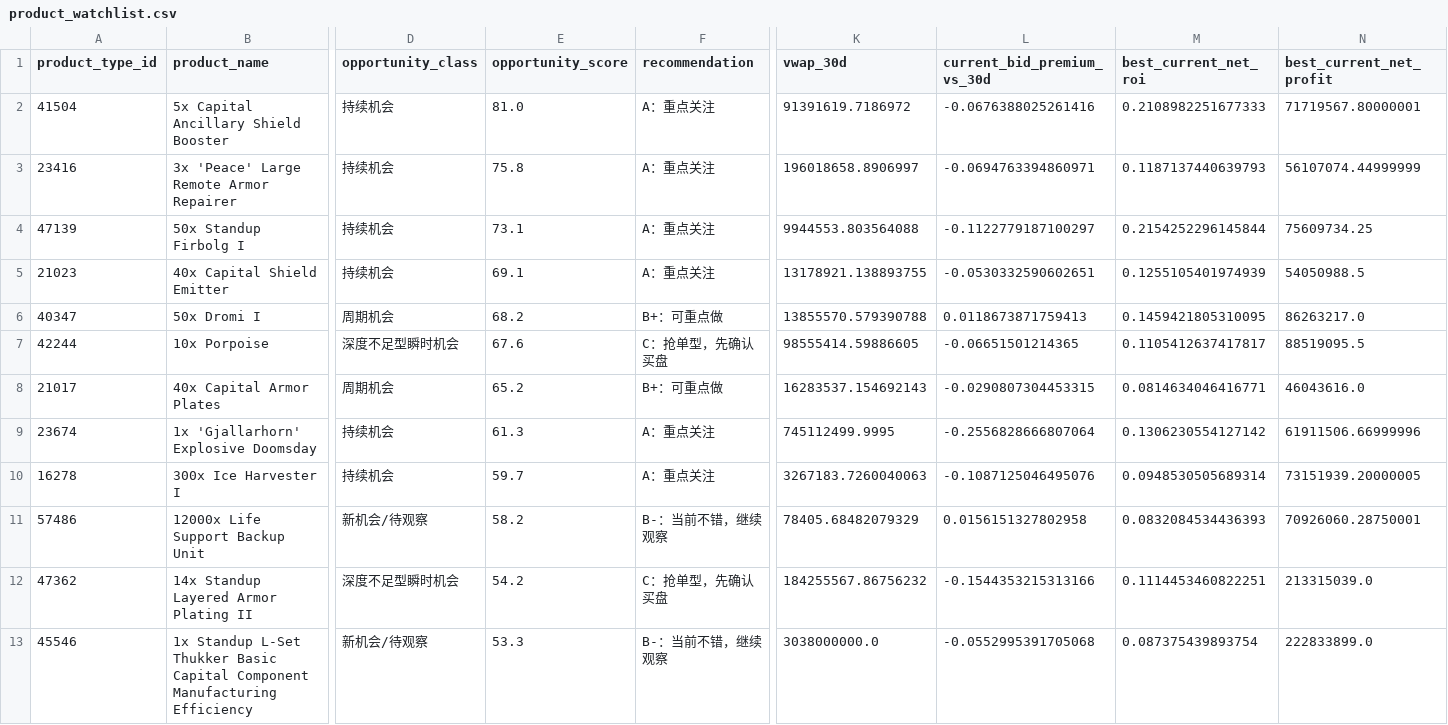
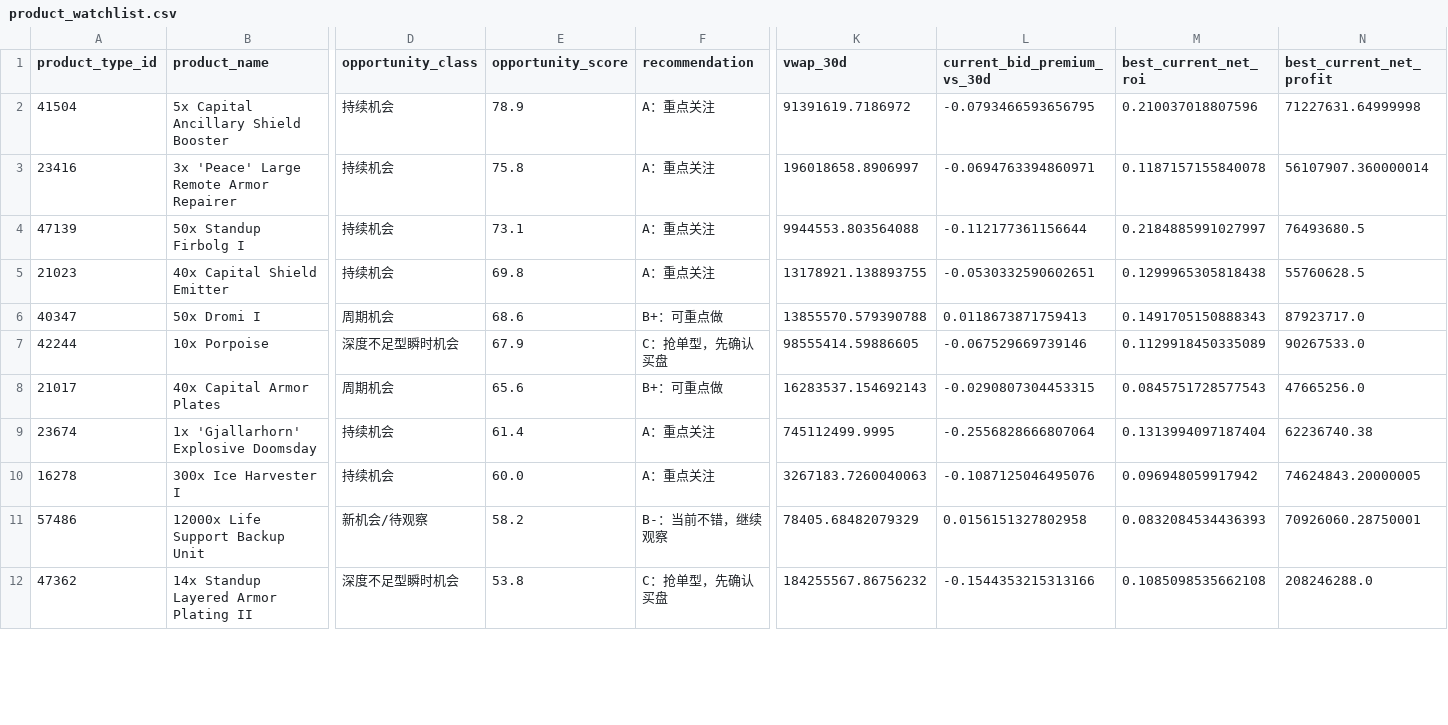
Before and after one commit to samson8964/chatgpt-eve, a CSV file: results/latest/product_watchlist.csv, drawn as a sheet; only a part is shown, gaps mark what is left out; rows hold the shown columns only; the diff covers the shown part only; the diff names each change by its address in the sheet, - before the commit and + after, or states it on an @@ line.

```diff
--- a/results/latest/product_watchlist.csv
+++ b/results/latest/product_watchlist.csv
-E2 (opportunity_score): 81.0
+E2 (opportunity_score): 78.9
-L2 (current_bid_premium_vs_30d): -0.0676388025261416
+L2 (current_bid_premium_vs_30d): -0.0793466593656795
-M2 (best_current_net_roi): 0.2108982251677333
+M2 (best_current_net_roi): 0.210037018807596
-N2 (best_current_net_profit): 71719567.80000001
+N2 (best_current_net_profit): 71227631.64999998
-M3 (best_current_net_roi): 0.1187137440639793
+M3 (best_current_net_roi): 0.1187157155840078
-N3 (best_current_net_profit): 56107074.44999999
+N3 (best_current_net_profit): 56107907.360000014
-L4 (current_bid_premium_vs_30d): -0.1122779187100297
+L4 (current_bid_premium_vs_30d): -0.112177361156644
-M4 (best_current_net_roi): 0.2154252296145844
+M4 (best_current_net_roi): 0.2184885991027997
-N4 (best_current_net_profit): 75609734.25
+N4 (best_current_net_profit): 76493680.5
-E5 (opportunity_score): 69.1
+E5 (opportunity_score): 69.8
-M5 (best_current_net_roi): 0.1255105401974939
+M5 (best_current_net_roi): 0.1299965305818438
-N5 (best_current_net_profit): 54050988.5
+N5 (best_current_net_profit): 55760628.5
-E6 (opportunity_score): 68.2
+E6 (opportunity_score): 68.6
-M6 (best_current_net_roi): 0.1459421805310095
+M6 (best_current_net_roi): 0.1491705150888343
-N6 (best_current_net_profit): 86263217.0
+N6 (best_current_net_profit): 87923717.0
-E7 (opportunity_score): 67.6
+E7 (opportunity_score): 67.9
-L7 (current_bid_premium_vs_30d): -0.06651501214365
+L7 (current_bid_premium_vs_30d): -0.067529669739146
-M7 (best_current_net_roi): 0.1105412637417817
+M7 (best_current_net_roi): 0.1129918450335089
-N7 (best_current_net_profit): 88519095.5
+N7 (best_current_net_profit): 90267533.0
-E8 (opportunity_score): 65.2
+E8 (opportunity_score): 65.6
-M8 (best_current_net_roi): 0.0814634046416771
+M8 (best_current_net_roi): 0.0845751728577543
-N8 (best_current_net_profit): 46043616.0
+N8 (best_current_net_profit): 47665256.0
-E9 (opportunity_score): 61.3
+E9 (opportunity_score): 61.4
-M9 (best_current_net_roi): 0.1306230554127142
+M9 (best_current_net_roi): 0.1313994097187404
-N9 (best_current_net_profit): 61911506.66999996
+N9 (best_current_net_profit): 62236740.38
-E10 (opportunity_score): 59.7
+E10 (opportunity_score): 60.0
-M10 (best_current_net_roi): 0.0948530505689314
+M10 (best_current_net_roi): 0.096948059917942
-N10 (best_current_net_profit): 73151939.20000005
+N10 (best_current_net_profit): 74624843.20000005
-E12 (opportunity_score): 54.2
+E12 (opportunity_score): 53.8
-M12 (best_current_net_roi): 0.1114453460822251
+M12 (best_current_net_roi): 0.1085098535662108
-N12 (best_current_net_profit): 213315039.0
+N12 (best_current_net_profit): 208246288.0
-row 13: 45546 | 1x Standup L-Set Thukker Basic Capital Component Manufacturing Efficiency | 新机会/待观察 | 53.3 | B-：当前不错，继续观察 | 3038000000.0 | -0.0552995391705068 | 0.087375439893754 | 222833899.0
```
Also changed, not shown: 9 edited cells elsewhere in this file, results/latest/all_executable_scored.csv, results/latest/excluded.csv, 16 other files.
